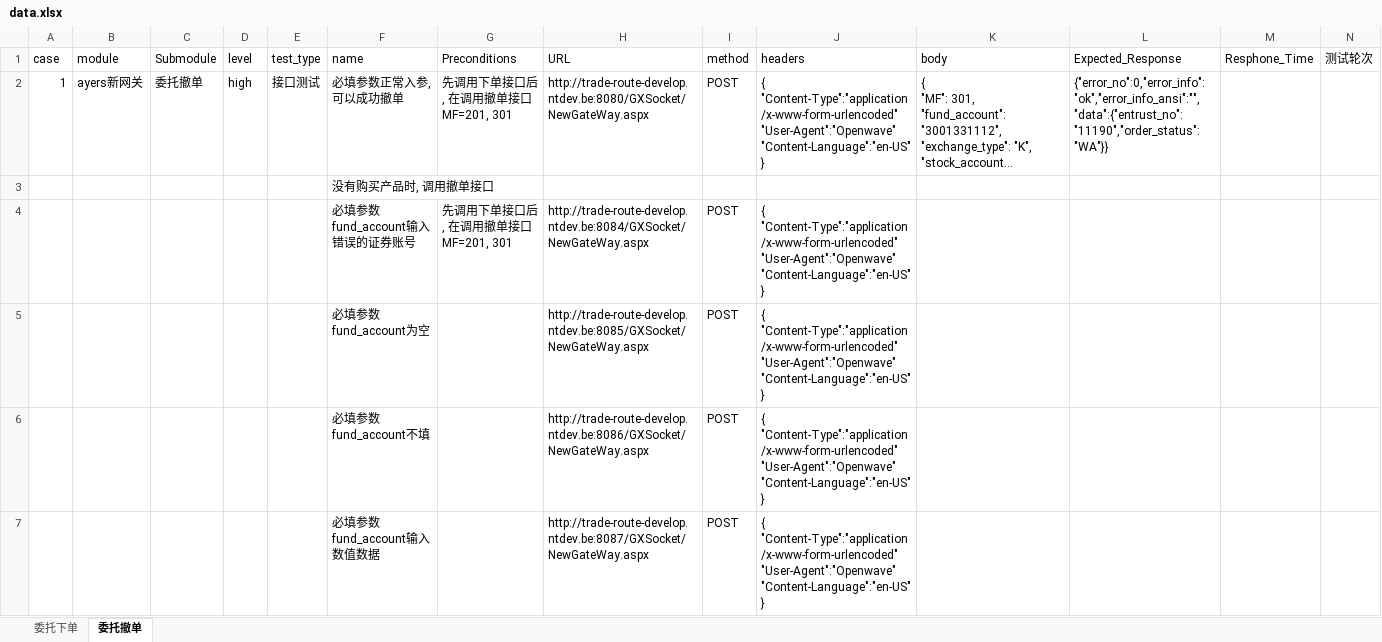
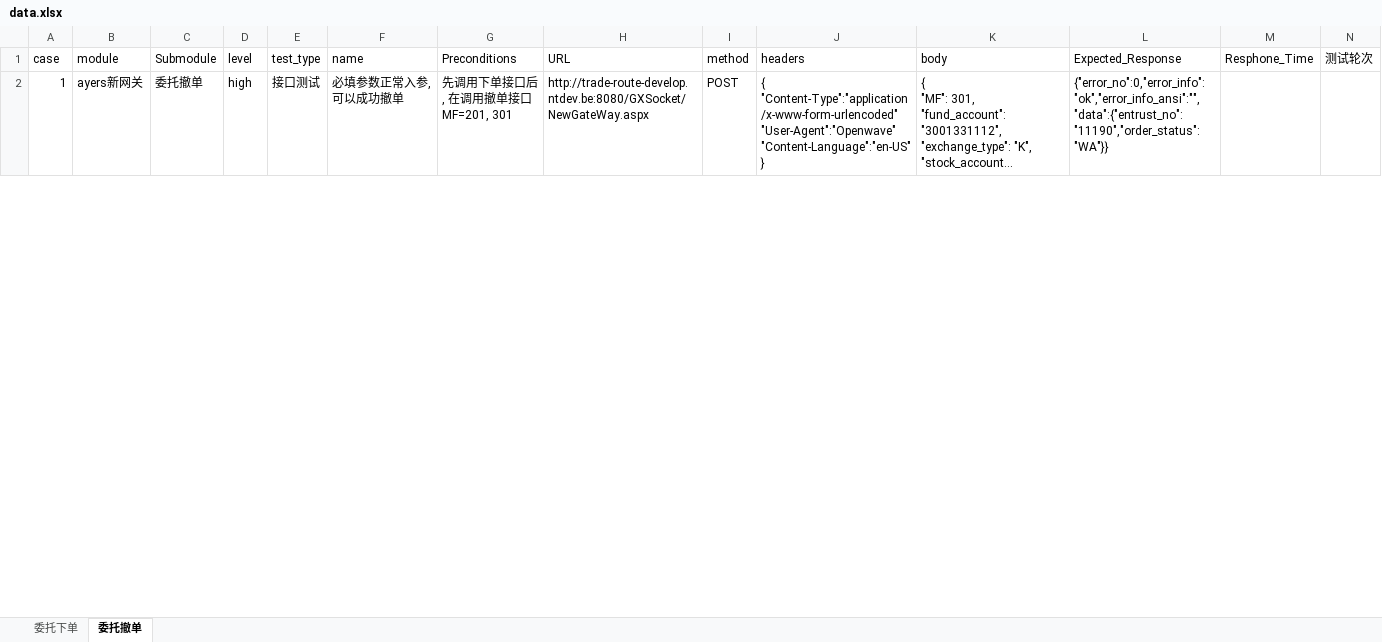
Before and after one commit to sevencrime/Interface_Auto_Test, an Excel workbook: docs/data.xlsx, sheet 委托撤单, drawn as a sheet; only a part is shown; long unchanged cells end in …; values as stored, in another font and other column widths than the file's, no borders; removed rows and columns are numbered as before the commit, all else as after; rows hold the shown columns only; ↵ is a line break in a cell; the diff covers the shown part only; the diff names each change by its address in the sheet, - before the commit and + after, or states it on an @@ line.

Commit message:
excel增加撤单用例

```diff
--- a/docs/data.xlsx (sheet 委托撤单)
+++ b/docs/data.xlsx (sheet 委托撤单)
-row 3:  |  |  |  |  | 没有购买产品时, 调用撤单接口
-row 4:  |  |  |  |  | 必填参数fund_account输入错误的证券账号 | 先调用下单接口后, 在调用撤单接口 ↵ MF=201, 301 | http://trade-route-develop.ntdev.be:8084/GXSocket/NewGateWay.aspx | POST | { ↵ "Content-Type":"application/x-www-form-urlencoded" ↵ "User-Agent":"Openwave" ↵ "Content-Language":"en-US" ↵ }
-row 5:  |  |  |  |  | 必填参数fund_account为空 |  | http://trade-route-develop.ntdev.be:8085/GXSocket/NewGateWay.aspx | POST | { ↵ "Content-Type":"application/x-www-form-urlencoded" ↵ "User-Agent":"Openwave" ↵ "Content-Language":"en-US" ↵ }
-row 6:  |  |  |  |  | 必填参数fund_account不填 |  | http://trade-route-develop.ntdev.be:8086/GXSocket/NewGateWay.aspx | POST | { ↵ "Content-Type":"application/x-www-form-urlencoded" ↵ "User-Agent":"Openwave" ↵ "Content-Language":"en-US" ↵ }
-row 7:  |  |  |  |  | 必填参数fund_account输入数值数据 |  | http://trade-route-develop.ntdev.be:8087/GXSocket/NewGateWay.aspx | POST | { ↵ "Content-Type":"application/x-www-form-urlencoded" ↵ "User-Agent":"Openwave" ↵ "Content-Language":"en-US" ↵ }
```
Also changed, not shown: 100 added rows and 47 removed rows elsewhere in this sheet, 1 other file.
